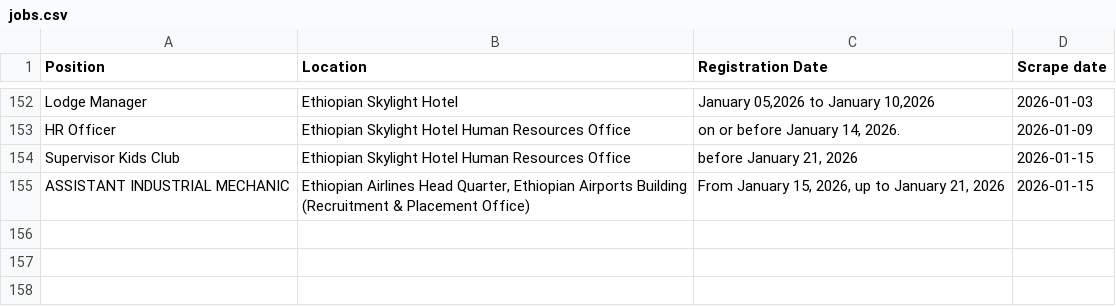
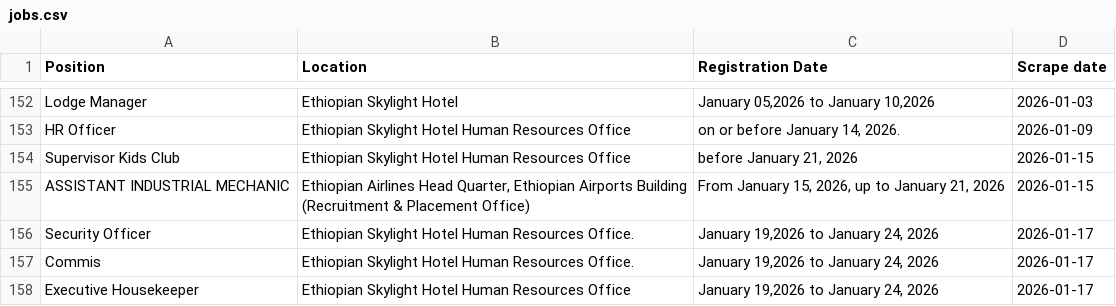
Before and after one commit to Imr-u/ET-Airlines, a CSV file: local_jobs/jobs.csv, drawn as a sheet; only a part is shown, gaps mark what is left out; the diff names each change by its address in the sheet, - before the commit and + after, or states it on an @@ line.

```diff
--- a/local_jobs/jobs.csv
+++ b/local_jobs/jobs.csv
+row 156: Security Officer | Ethiopian Skylight Hotel Human Resources Office. | January 19,2026 to January 24, 2026 | 2026-01-17
+row 157: Commis | Ethiopian Skylight Hotel Human Resources Office. | January 19,2026 to January 24, 2026 | 2026-01-17
+row 158: Executive Housekeeper | Ethiopian Skylight Hotel Human Resources Office | January 19,2026 to January 24, 2026 | 2026-01-17
```
